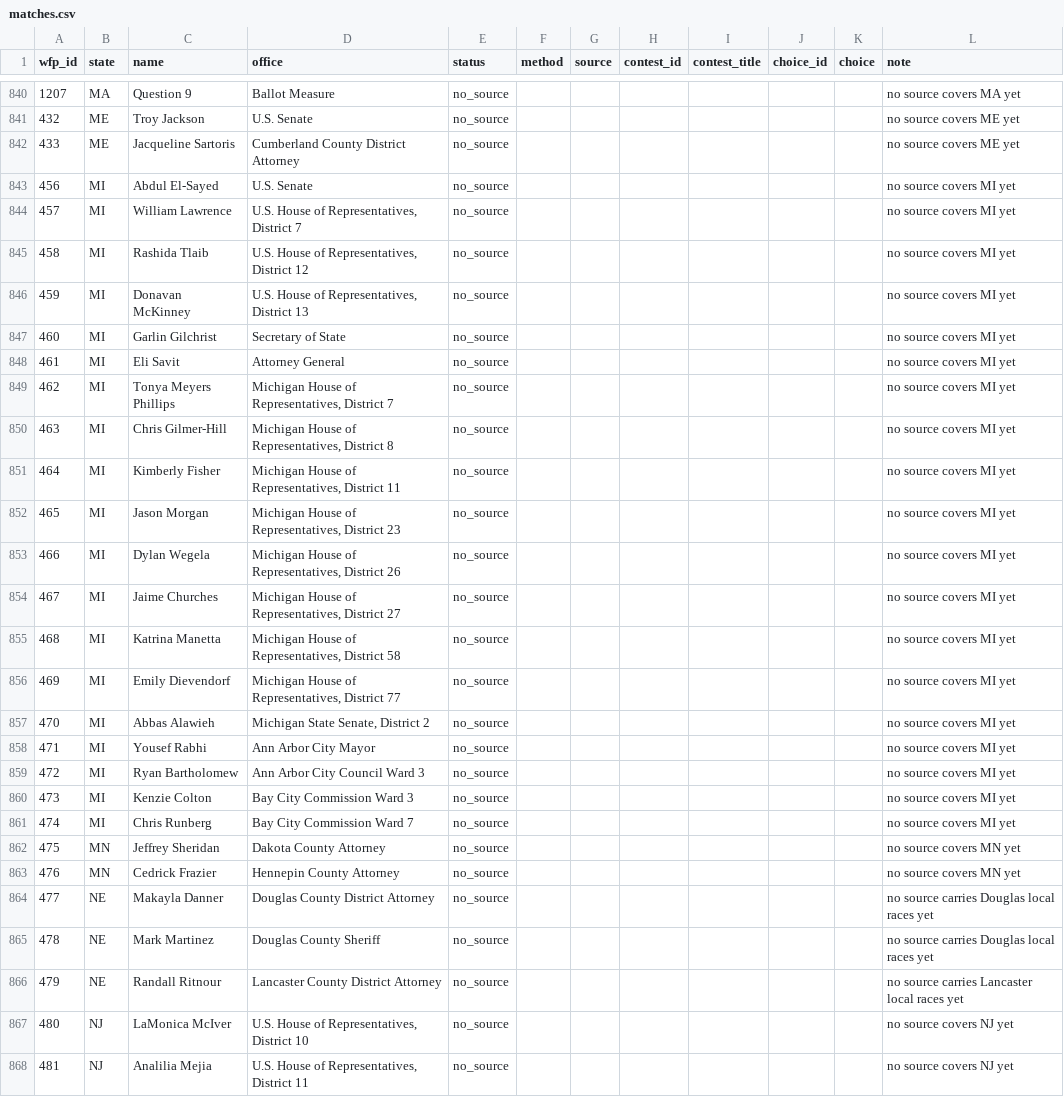
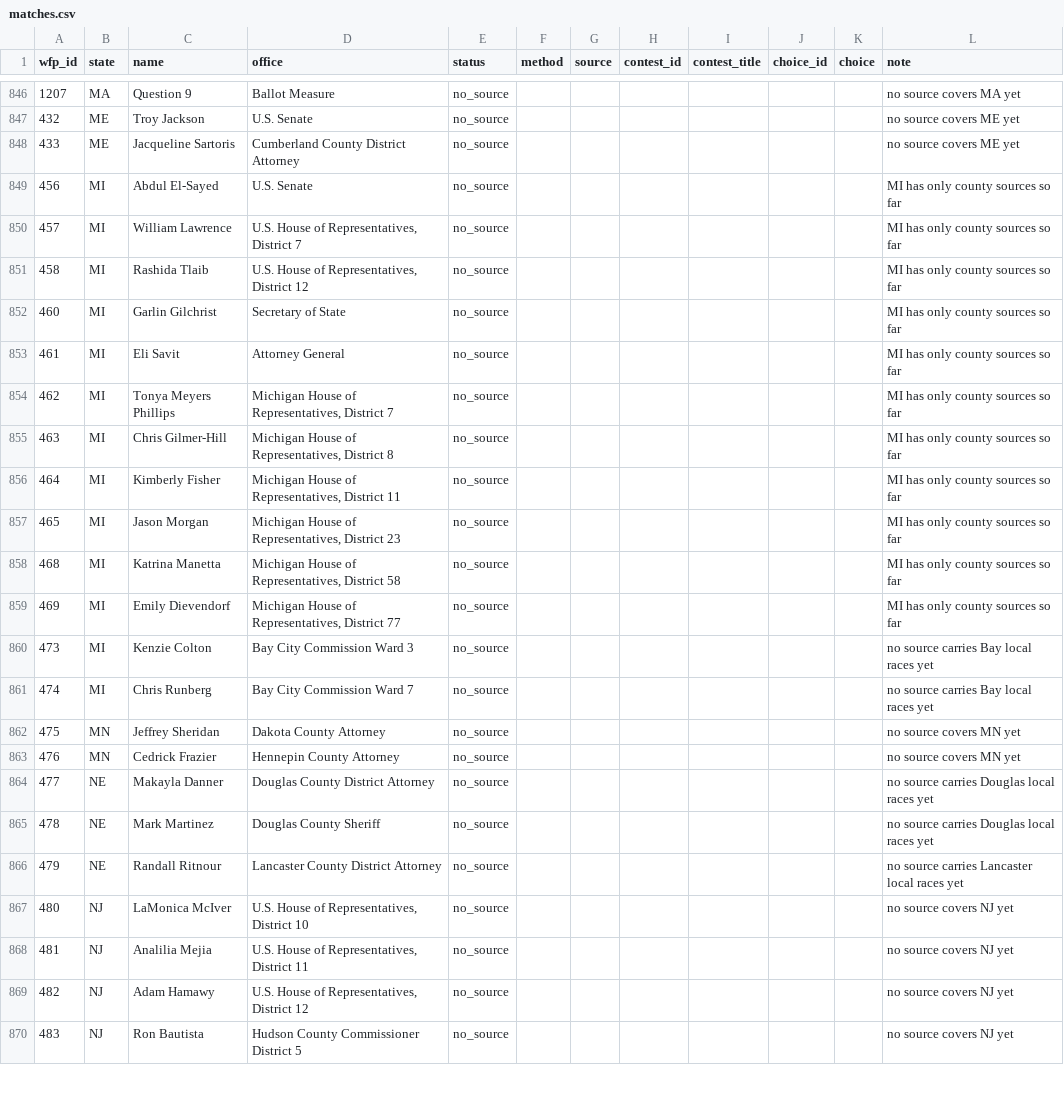
Before and after one commit to chrisscastaneda/wfp-candidate-dashboard, a CSV file: data/results/matches.csv, drawn as a sheet; only a part is shown, gaps mark what is left out; the shorter side is filled out with more unchanged rows; the diff covers the shown part only.

```diff
--- a/data/results/matches.csv
+++ b/data/results/matches.csv
@@ -842,21 +848,15 @@ wfp_id,state,name,office,status,method,source,contest_id,contest_title,choice_id
 433,ME,Jacqueline Sartoris,Cumberland County District Attorney,no_source,,,,,,,no source covers ME yet
-456,MI,Abdul El-Sayed,U.S. Senate,no_source,,,,,,,no source covers MI yet
-457,MI,William Lawrence,"U.S. House of Representatives, District 7",no_source,,,,,,,no source covers MI yet
-458,MI,Rashida Tlaib,"U.S. House of Representatives, District 12",no_source,,,,,,,no source covers MI yet
-459,MI,Donavan McKinney,"U.S. House of Representatives, District 13",no_source,,,,,,,no source covers MI yet
-460,MI,Garlin Gilchrist,Secretary of State,no_source,,,,,,,no source covers MI yet
-461,MI,Eli Savit,Attorney General,no_source,,,,,,,no source covers MI yet
-462,MI,Tonya Meyers Phillips,"Michigan House of Representatives, District 7",no_source,,,,,,,no source covers MI yet
-463,MI,Chris Gilmer-Hill,"Michigan House of Representatives, District 8",no_source,,,,,,,no source covers MI yet
-464,MI,Kimberly Fisher,"Michigan House of Representatives, District 11",no_source,,,,,,,no source covers MI yet
-465,MI,Jason Morgan,"Michigan House of Representatives, District 23",no_source,,,,,,,no source covers MI yet
-466,MI,Dylan Wegela,"Michigan House of Representatives, District 26",no_source,,,,,,,no source covers MI yet
-467,MI,Jaime Churches,"Michigan House of Representatives, District 27",no_source,,,,,,,no source covers MI yet
-468,MI,Katrina Manetta,"Michigan House of Representatives, District 58",no_source,,,,,,,no source covers MI yet
-469,MI,Emily Dievendorf,"Michigan House of Representatives, District 77",no_source,,,,,,,no source covers MI yet
-470,MI,Abbas Alawieh,"Michigan State Senate, District 2",no_source,,,,,,,no source covers MI yet
-471,MI,Yousef Rabhi,Ann Arbor City Mayor,no_source,,,,,,,no source covers MI yet
-472,MI,Ryan Bartholomew,Ann Arbor City Council Ward 3,no_source,,,,,,,no source covers MI yet
-473,MI,Kenzie Colton,Bay City Commission Ward 3,no_source,,,,,,,no source covers MI yet
-474,MI,Chris Runberg,Bay City Commission Ward 7,no_source,,,,,,,no source covers MI yet
+456,MI,Abdul El-Sayed,U.S. Senate,no_source,,,,,,,MI has only county sources so far
+457,MI,William Lawrence,"U.S. House of Representatives, District 7",no_source,,,,,,,MI has only county sources so far
+458,MI,Rashida Tlaib,"U.S. House of Representatives, District 12",no_source,,,,,,,MI has only county sources so far
+460,MI,Garlin Gilchrist,Secretary of State,no_source,,,,,,,MI has only county sources so far
+461,MI,Eli Savit,Attorney General,no_source,,,,,,,MI has only county sources so far
+462,MI,Tonya Meyers Phillips,"Michigan House of Representatives, District 7",no_source,,,,,,,MI has only county sources so far
+463,MI,Chris Gilmer-Hill,"Michigan House of Representatives, District 8",no_source,,,,,,,MI has only county sources so far
+464,MI,Kimberly Fisher,"Michigan House of Representatives, District 11",no_source,,,,,,,MI has only county sources so far
+465,MI,Jason Morgan,"Michigan House of Representatives, District 23",no_source,,,,,,,MI has only county sources so far
+468,MI,Katrina Manetta,"Michigan House of Representatives, District 58",no_source,,,,,,,MI has only county sources so far
+469,MI,Emily Dievendorf,"Michigan House of Representatives, District 77",no_source,,,,,,,MI has only county sources so far
+473,MI,Kenzie Colton,Bay City Commission Ward 3,no_source,,,,,,,no source carries Bay local races yet
+474,MI,Chris Runberg,Bay City Commission Ward 7,no_source,,,,,,,no source carries Bay local races yet
 475,MN,Jeffrey Sheridan,Dakota County Attorney,no_source,,,,,,,no source covers MN yet
```
Also changed, not shown: 6 added rows elsewhere in this file, 8 other files.
